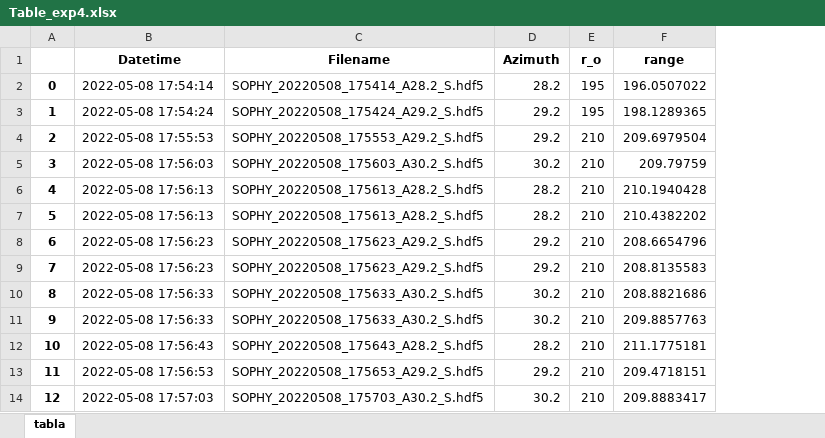
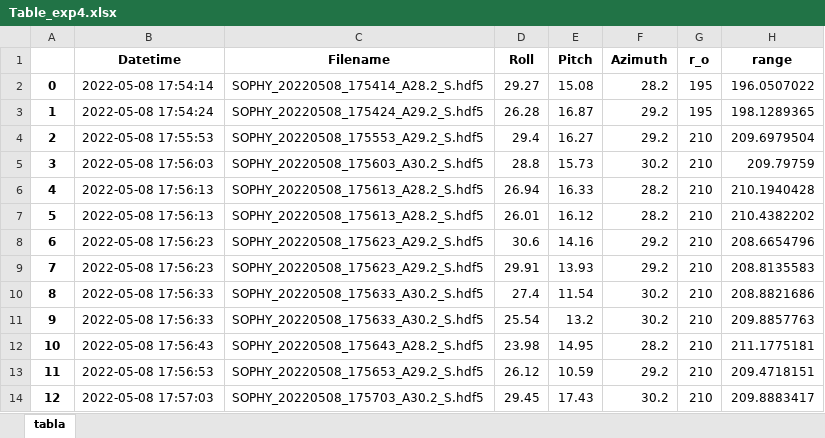
Before and after one commit to Gigiorg/SOPHy_Calibration, an Excel workbook: Post_processing/Tables_after_wr_wb/Table_exp4.xlsx, sheet tabla, drawn as a sheet; only a part is shown; values as stored, in another font and other column widths than the file's, no borders; the diff names each change by its address in the sheet, - before the commit and + after, or states it on an @@ line.

```diff
--- a/Post_processing/Tables_after_wr_wb/Table_exp4.xlsx (sheet tabla)
+++ b/Post_processing/Tables_after_wr_wb/Table_exp4.xlsx (sheet tabla)
+column D (Roll), rows 2-14: 29.27 | 26.28 | 29.4 | 28.8 | 26.94 | 26.01 | 30.6 | 29.91 | 27.4 | 25.54 | 23.98 | 26.12 | 29.45
+column E (Pitch), rows 2-14: 15.08 | 16.87 | 16.27 | 15.73 | 16.33 | 16.12 | 14.16 | 13.93 | 11.54 | 13.2 | 14.95 | 10.59 | 17.43
```
Also changed, not shown: Post_processing/Tables_after_wr_wb/Table_exp1.xlsx, Post_processing/Tables_after_wr_wb/Table_exp2.xlsx, 3 other files.
